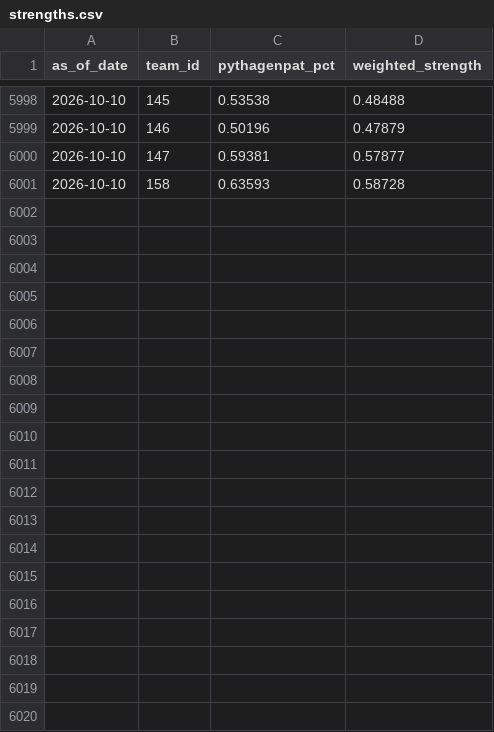
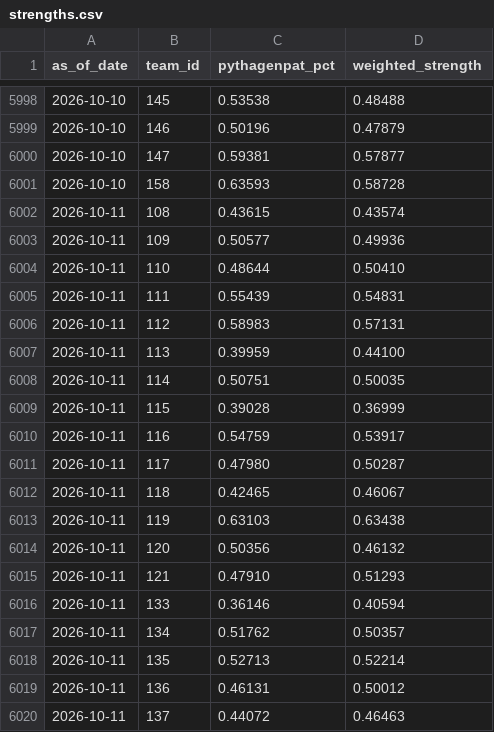
Before and after one commit to DesertGaming/mlb-predictions, a CSV file: exports/strengths.csv, drawn as a sheet; only a part is shown, gaps mark what is left out; the diff covers the shown part only; the diff names each change by its address in the sheet, - before the commit and + after, or states it on an @@ line.

```diff
--- a/exports/strengths.csv
+++ b/exports/strengths.csv
+row 6002: 2026-10-11 | 108 | 0.43615 | 0.43574
+row 6003: 2026-10-11 | 109 | 0.50577 | 0.49936
+row 6004: 2026-10-11 | 110 | 0.48644 | 0.50410
+row 6005: 2026-10-11 | 111 | 0.55439 | 0.54831
+row 6006: 2026-10-11 | 112 | 0.58983 | 0.57131
+row 6007: 2026-10-11 | 113 | 0.39959 | 0.44100
+row 6008: 2026-10-11 | 114 | 0.50751 | 0.50035
+row 6009: 2026-10-11 | 115 | 0.39028 | 0.36999
+row 6010: 2026-10-11 | 116 | 0.54759 | 0.53917
+row 6011: 2026-10-11 | 117 | 0.47980 | 0.50287
+row 6012: 2026-10-11 | 118 | 0.42465 | 0.46067
+row 6013: 2026-10-11 | 119 | 0.63103 | 0.63438
+row 6014: 2026-10-11 | 120 | 0.50356 | 0.46132
+row 6015: 2026-10-11 | 121 | 0.47910 | 0.51293
+row 6016: 2026-10-11 | 133 | 0.36146 | 0.40594
+row 6017: 2026-10-11 | 134 | 0.51762 | 0.50357
+row 6018: 2026-10-11 | 135 | 0.52713 | 0.52214
+row 6019: 2026-10-11 | 136 | 0.46131 | 0.50012
+row 6020: 2026-10-11 | 137 | 0.44072 | 0.46463
```
Also changed, not shown: 11 added rows elsewhere in this file, exports/pmf_summaries.csv, 1 other file.
